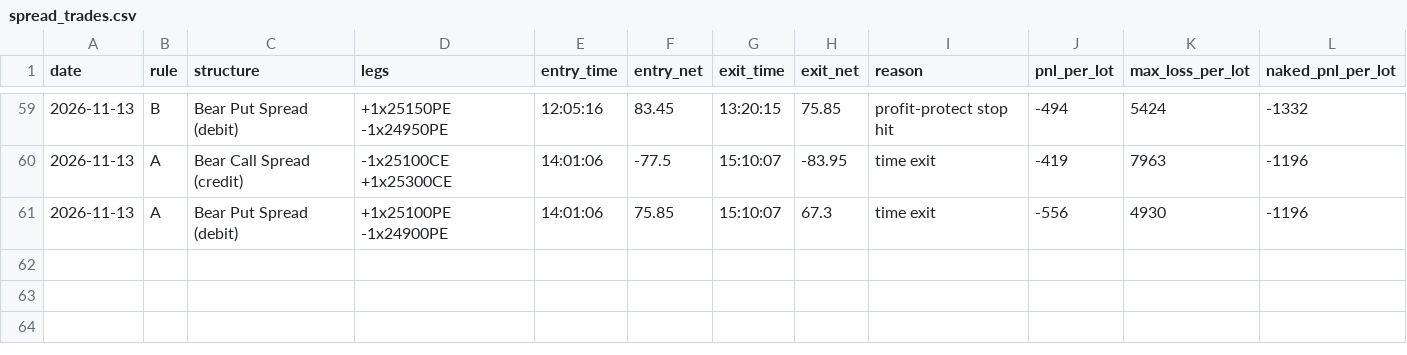
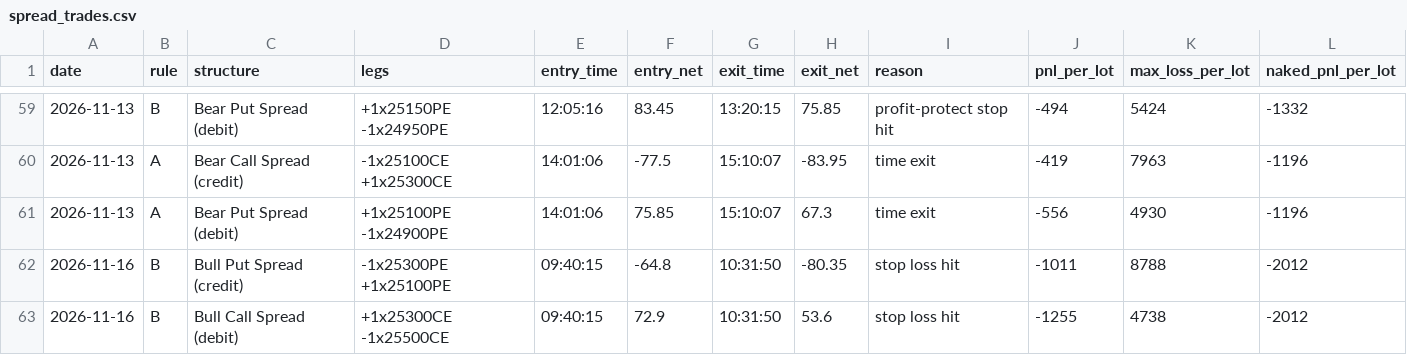
Before and after one commit to deepaknarsaria/nifty-signals, a CSV file: spread_trades.csv, drawn as a sheet; only a part is shown, gaps mark what is left out; the diff names each change by its address in the sheet, - before the commit and + after, or states it on an @@ line.

```diff
--- a/spread_trades.csv
+++ b/spread_trades.csv
+row 62: 2026-11-16 | B | Bull Put Spread (credit) | -1x25300PE +1x25100PE | 09:40:15 | -64.8 | 10:31:50 | -80.35 | stop loss hit | -1011 | 8788 | -2012
+row 63: 2026-11-16 | B | Bull Call Spread (debit) | +1x25300CE -1x25500CE | 09:40:15 | 72.9 | 10:31:50 | 53.6 | stop loss hit | -1255 | 4738 | -2012
```
Also changed, not shown: hedge_trades.csv, lab_results.csv, 3 other files.
